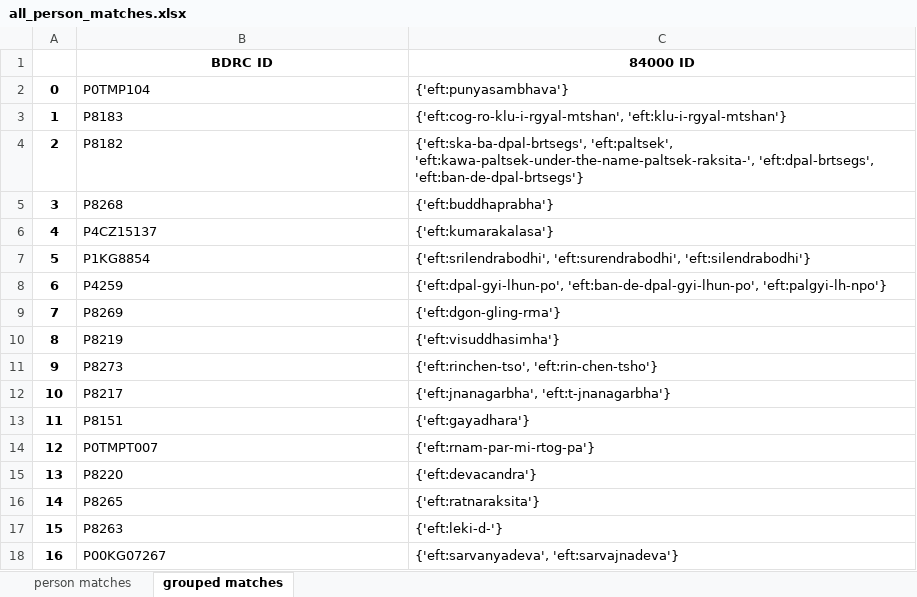
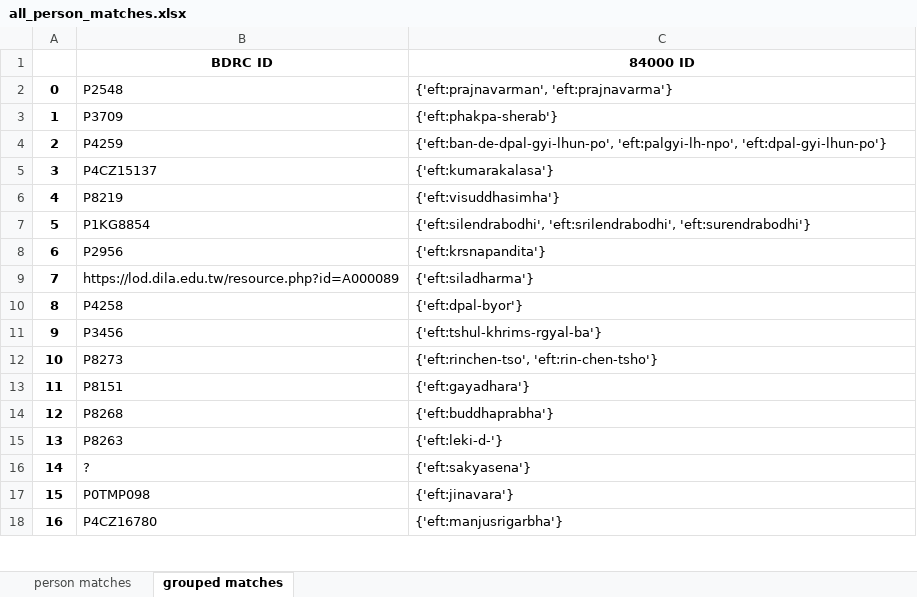
Before and after one commit to wkdewey/xml-parsing, an Excel workbook: all_person_matches.xlsx, sheet grouped matches, drawn as a sheet; only a part is shown; values as stored, in another font and other column widths than the file's, no borders; the diff covers the shown part only; the diff names each change by its address in the sheet, - before the commit and + after, or states it on an @@ line.

```diff
--- a/all_person_matches.xlsx (sheet grouped matches)
+++ b/all_person_matches.xlsx (sheet grouped matches)
-B2 (BDRC ID): P0TMP104
+B2 (BDRC ID): P2548
-C2 (84000 ID): {'eft:punyasambhava'}
+C2 (84000 ID): {'eft:prajnavarman', 'eft:prajnavarma'}
-B3 (BDRC ID): P8183
+B3 (BDRC ID): P3709
-C3 (84000 ID): {'eft:cog-ro-klu-i-rgyal-mtshan', 'eft:klu-i-rgyal-mtshan'}
+C3 (84000 ID): {'eft:phakpa-sherab'}
-B4 (BDRC ID): P8182
+B4 (BDRC ID): P4259
-C4 (84000 ID): {'eft:ska-ba-dpal-brtsegs', 'eft:paltsek', 'eft:kawa-paltsek-under-the-name-paltsek-raksita-', 'eft:dpal-brtsegs', 'eft:ban-de-dpal-brtsegs'}
+C4 (84000 ID): {'eft:ban-de-dpal-gyi-lhun-po', 'eft:palgyi-lh-npo', 'eft:dpal-gyi-lhun-po'}
-B5 (BDRC ID): P8268
+B5 (BDRC ID): P4CZ15137
-C5 (84000 ID): {'eft:buddhaprabha'}
+C5 (84000 ID): {'eft:kumarakalasa'}
-B6 (BDRC ID): P4CZ15137
+B6 (BDRC ID): P8219
-C6 (84000 ID): {'eft:kumarakalasa'}
+C6 (84000 ID): {'eft:visuddhasimha'}
-C7 (84000 ID): {'eft:srilendrabodhi', 'eft:surendrabodhi', 'eft:silendrabodhi'}
+C7 (84000 ID): {'eft:silendrabodhi', 'eft:srilendrabodhi', 'eft:surendrabodhi'}
-B8 (BDRC ID): P4259
+B8 (BDRC ID): P2956
-C8 (84000 ID): {'eft:dpal-gyi-lhun-po', 'eft:ban-de-dpal-gyi-lhun-po', 'eft:palgyi-lh-npo'}
+C8 (84000 ID): {'eft:krsnapandita'}
-B9 (BDRC ID): P8269
+B9 (BDRC ID): https://lod.dila.edu.tw/resource.php?id=A000089
-C9 (84000 ID): {'eft:dgon-gling-rma'}
+C9 (84000 ID): {'eft:siladharma'}
-B10 (BDRC ID): P8219
+B10 (BDRC ID): P4258
-C10 (84000 ID): {'eft:visuddhasimha'}
+C10 (84000 ID): {'eft:dpal-byor'}
-B11 (BDRC ID): P8273
+B11 (BDRC ID): P3456
-C11 (84000 ID): {'eft:rinchen-tso', 'eft:rin-chen-tsho'}
+C11 (84000 ID): {'eft:tshul-khrims-rgyal-ba'}
-B12 (BDRC ID): P8217
+B12 (BDRC ID): P8273
-C12 (84000 ID): {'eft:jnanagarbha', 'eft:t-jnanagarbha'}
+C12 (84000 ID): {'eft:rinchen-tso', 'eft:rin-chen-tsho'}
-B14 (BDRC ID): P0TMPT007
+B14 (BDRC ID): P8268
-C14 (84000 ID): {'eft:rnam-par-mi-rtog-pa'}
+C14 (84000 ID): {'eft:buddhaprabha'}
-B15 (BDRC ID): P8220
+B15 (BDRC ID): P8263
-C15 (84000 ID): {'eft:devacandra'}
+C15 (84000 ID): {'eft:leki-d-'}
-B16 (BDRC ID): P8265
+B16 (BDRC ID): ?
-C16 (84000 ID): {'eft:ratnaraksita'}
+C16 (84000 ID): {'eft:sakyasena'}
-B17 (BDRC ID): P8263
+B17 (BDRC ID): P0TMP098
-C17 (84000 ID): {'eft:leki-d-'}
+C17 (84000 ID): {'eft:jinavara'}
-B18 (BDRC ID): P00KG07267
+B18 (BDRC ID): P4CZ16780
-C18 (84000 ID): {'eft:sarvanyadeva', 'eft:sarvajnadeva'}
+C18 (84000 ID): {'eft:manjusrigarbha'}
```
Also changed, not shown: 71 edited cells elsewhere in this sheet, WD_BDRC_data.xlsx, data-export/ATII - Tentative template.xlsx, 5 other files.
